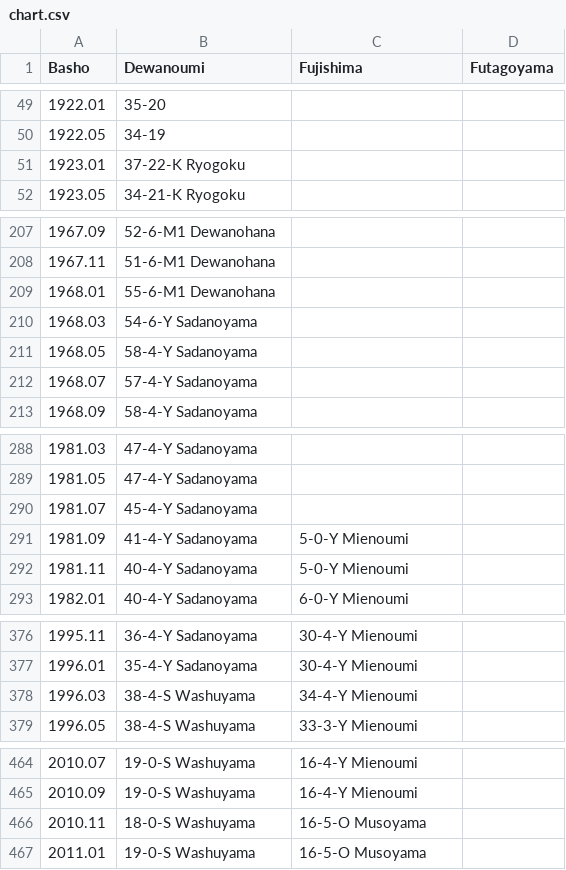
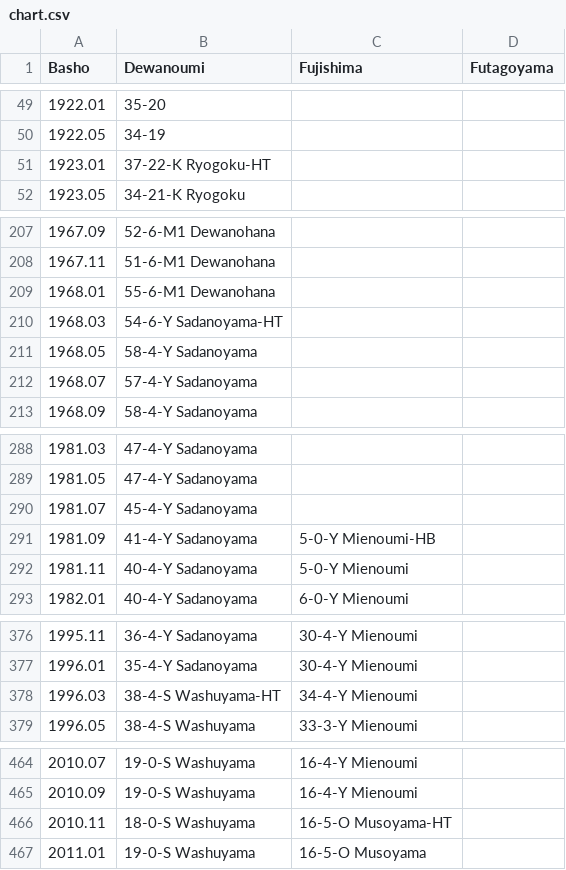
Before and after one commit to andre1670/sumo-heya-chart, a CSV file: chart.csv, drawn as a sheet; only a part is shown, gaps mark what is left out; the diff covers the shown part only.

Commit message:
Update chart.csv

```diff
--- a/chart.csv
+++ b/chart.csv
@@ -50,3 +50,3 @@ Basho,Dewanoumi,Fujishima,Futagoyama
 1922.05,34-19,,
-1923.01,37-22-K Ryogoku,,
+1923.01,37-22-K Ryogoku-HT,,
 1923.05,34-21-K Ryogoku,,
@@ -209,3 +209,3 @@ Basho,Dewanoumi,Fujishima,Futagoyama
 1968.01,55-6-M1 Dewanohana,,
-1968.03,54-6-Y Sadanoyama,,
+1968.03,54-6-Y Sadanoyama-HT,,
 1968.05,58-4-Y Sadanoyama,,
@@ -290,3 +290,3 @@ Basho,Dewanoumi,Fujishima,Futagoyama
 1981.07,45-4-Y Sadanoyama,,
-1981.09,41-4-Y Sadanoyama,5-0-Y Mienoumi,
+1981.09,41-4-Y Sadanoyama,5-0-Y Mienoumi-HB,
 1981.11,40-4-Y Sadanoyama,5-0-Y Mienoumi,
@@ -377,3 +377,3 @@ Basho,Dewanoumi,Fujishima,Futagoyama
 1996.01,35-4-Y Sadanoyama,30-4-Y Mienoumi,
-1996.03,38-4-S Washuyama,34-4-Y Mienoumi,
+1996.03,38-4-S Washuyama-HT,34-4-Y Mienoumi,
 1996.05,38-4-S Washuyama,33-3-Y Mienoumi,
@@ -465,3 +465,3 @@ Basho,Dewanoumi,Fujishima,Futagoyama
 2010.09,19-0-S Washuyama,16-4-Y Mienoumi,
-2010.11,18-0-S Washuyama,16-5-O Musoyama,
+2010.11,18-0-S Washuyama,16-5-O Musoyama-HT,
 2011.01,19-0-S Washuyama,16-5-O Musoyama,
```
Also changed, not shown: 2 edited cells elsewhere in this file.
